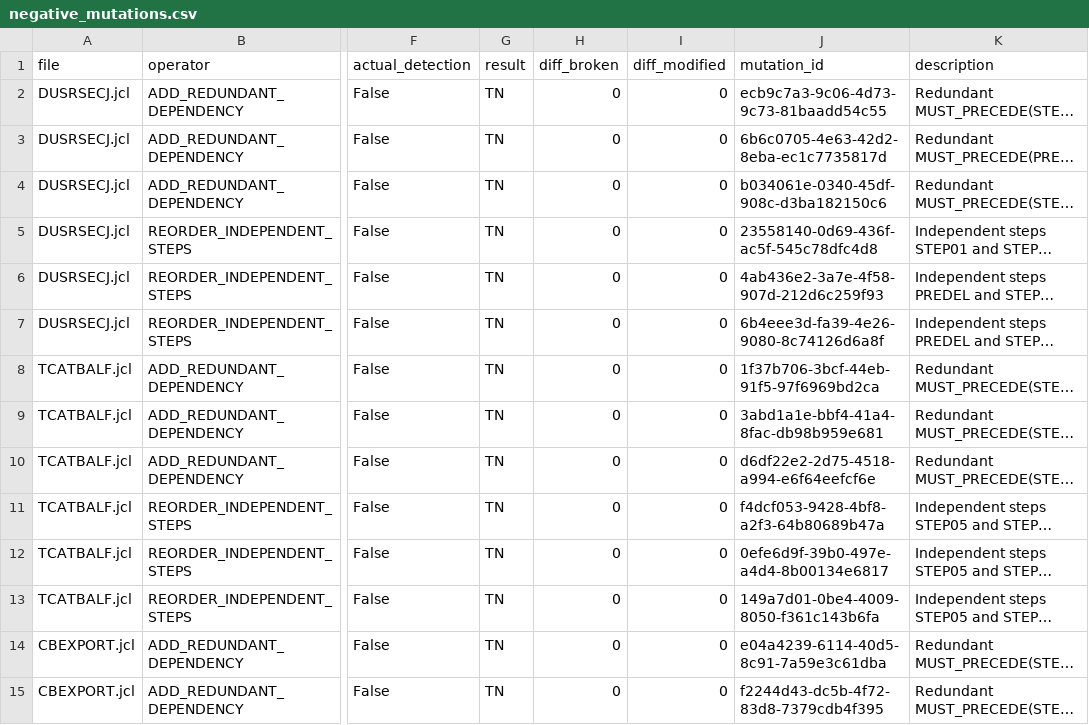
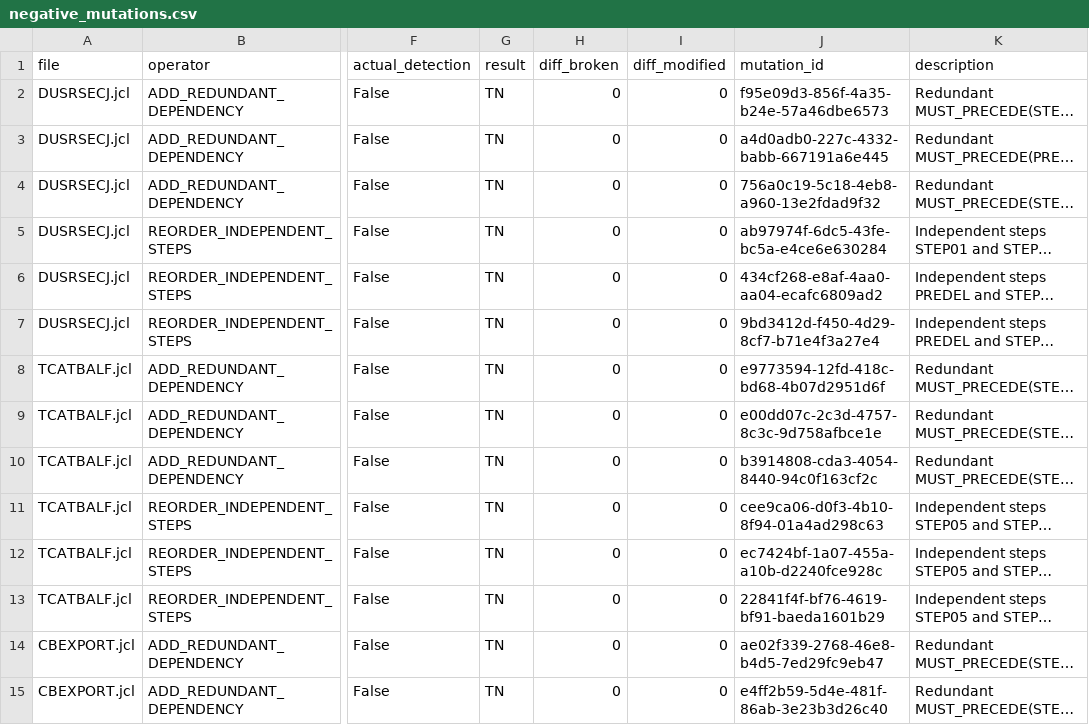
Before and after one commit to ManasSakthivel/RELIC, a CSV file: results/rq2/negative_mutations.csv, drawn as a sheet; only a part is shown, gaps mark what is left out; long unchanged cells end in …; the diff covers the shown part only; the diff names each change by its address in the sheet, - before the commit and + after, or states it on an @@ line.

Commit message:
forensic-audit: final sprint — all F1 values verified, evidence ledger, claim scoping
FORENSIC AUDIT RESULTS (no F1 corrections required):
- RQ1 micro-F1=1.000: VERIFIED from raw per-file data (56 TP, 0 FP, 0 FN)
- RQ1 macro-F1=0.5758: VERIFIED — 14 zero-contract files produce F1=0.0 (understates perf)
- RQ2 BCGDiff F1=1.000: VERIFIED from rq2.csv (104 TP, 0 FN across 440 mutations)
- RQ2 N/A taxonomy complete: 208 zero-contract + 126 operator-inapplicable + 2 no-effect = 336
- RQ3 real-vs-simulated: 91.8% from EXECUTION_SIMULATED only; real execution = 0/61
- OOD F1=0.0: confirmed benchmark artifact (no oracle for public_cobol contracts)
- LLM baselines: confirmed lower bounds (97-99% API failures)

SCIENTIFIC SCOPE LIMITATIONS DOCUMENTED:
- RQ3 simulation circularity: traces from same parser as BCG (near-guaranteed promotion)
- RQ1 oracle spec-sharing: oracle and SUT implement same JCL PRECEDES spec
- Split key mismatch: scripts use 'test' key; file has 'held_out'; fallback to full dir
- .env NOT tracked by git (API key local-only, confirmed)

NEW ARTIFACTS:
- docs/evidence_ledger.md: complete claim-to-evidence map (all F1s, TP/FP/FN/TN)
- docs/final_forensic_audit.md: full 8-agent audit report + adversarial review

README: updated limitations (91.8%=simulation, LLM error rates, F1 benchmark scope)
Manifest: v1.5, forensic_audit_findings block added, no_f1_corrections_required=true

305/305 tests pass. All 5 reproduction scripts pass.

```diff
--- a/results/rq2/negative_mutations.csv
+++ b/results/rq2/negative_mutations.csv
-J2 (mutation_id): ecb9c7a3-9c06-4d73-9c73-81baadd54c55
+J2 (mutation_id): f95e09d3-856f-4a35-b24e-57a46dbe6573
-J3 (mutation_id): 6b6c0705-4e63-42d2-8eba-ec1c7735817d
+J3 (mutation_id): a4d0adb0-227c-4332-babb-667191a6e445
-J4 (mutation_id): b034061e-0340-45df-908c-d3ba182150c6
+J4 (mutation_id): 756a0c19-5c18-4eb8-a960-13e2fdad9f32
-J5 (mutation_id): 23558140-0d69-436f-ac5f-545c78dfc4d8
+J5 (mutation_id): ab97974f-6dc5-43fe-bc5a-e4ce6e630284
-J6 (mutation_id): 4ab436e2-3a7e-4f58-907d-212d6c259f93
+J6 (mutation_id): 434cf268-e8af-4aa0-aa04-ecafc6809ad2
-J7 (mutation_id): 6b4eee3d-fa39-4e26-9080-8c74126d6a8f
+J7 (mutation_id): 9bd3412d-f450-4d29-8cf7-b71e4f3a27e4
-J8 (mutation_id): 1f37b706-3bcf-44eb-91f5-97f6969bd2ca
+J8 (mutation_id): e9773594-12fd-418c-bd68-4b07d2951d6f
-J9 (mutation_id): 3abd1a1e-bbf4-41a4-8fac-db98b959e681
+J9 (mutation_id): e00dd07c-2c3d-4757-8c3c-9d758afbce1e
-J10 (mutation_id): d6df22e2-2d75-4518-a994-e6f64eefcf6e
+J10 (mutation_id): b3914808-cda3-4054-8440-94c0f163cf2c
-J11 (mutation_id): f4dcf053-9428-4bf8-a2f3-64b80689b47a
+J11 (mutation_id): cee9ca06-d0f3-4b10-8f94-01a4ad298c63
-J12 (mutation_id): 0efe6d9f-39b0-497e-a4d4-8b00134e6817
+J12 (mutation_id): ec7424bf-1a07-455a-a10b-d2240fce928c
-J13 (mutation_id): 149a7d01-0be4-4009-8050-f361c143b6fa
+J13 (mutation_id): 22841f4f-bf76-4619-bf91-baeda1601b29
-J14 (mutation_id): e04a4239-6114-40d5-8c91-7a59e3c61dba
+J14 (mutation_id): ae02f339-2768-46e8-b4d5-7ed29fc9eb47
-J15 (mutation_id): f2244d43-dc5b-4f72-83d8-7379cdb4f395
+J15 (mutation_id): e4ff2b59-5d4e-481f-86ab-3e23b3d26c40
```
Also changed, not shown: 130 edited cells elsewhere in this file, 9 other files.
